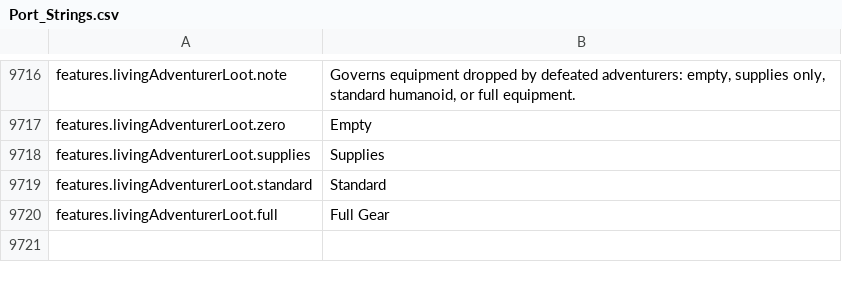
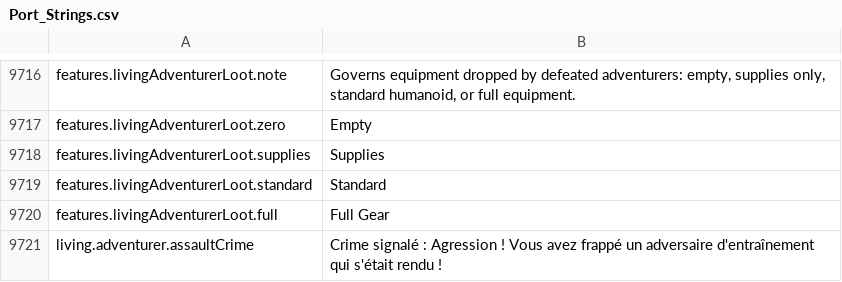
Before and after one commit to Chuz13/daggerfall-forever, a CSV file: locales/fr/Port_Strings.csv, drawn as a sheet; only a part is shown, gaps mark what is left out; the diff names each change by its address in the sheet, - before the commit and + after, or states it on an @@ line.

```diff
--- a/locales/fr/Port_Strings.csv
+++ b/locales/fr/Port_Strings.csv
+row 9721: living.adventurer.assaultCrime | Crime signalé : Agression ! Vous avez frappé un adversaire d'entraînement qui s'était rendu !
```
Also changed, not shown: locales/bg/Port_Strings.csv, locales/el/Port_Strings.csv, 28 other files.
